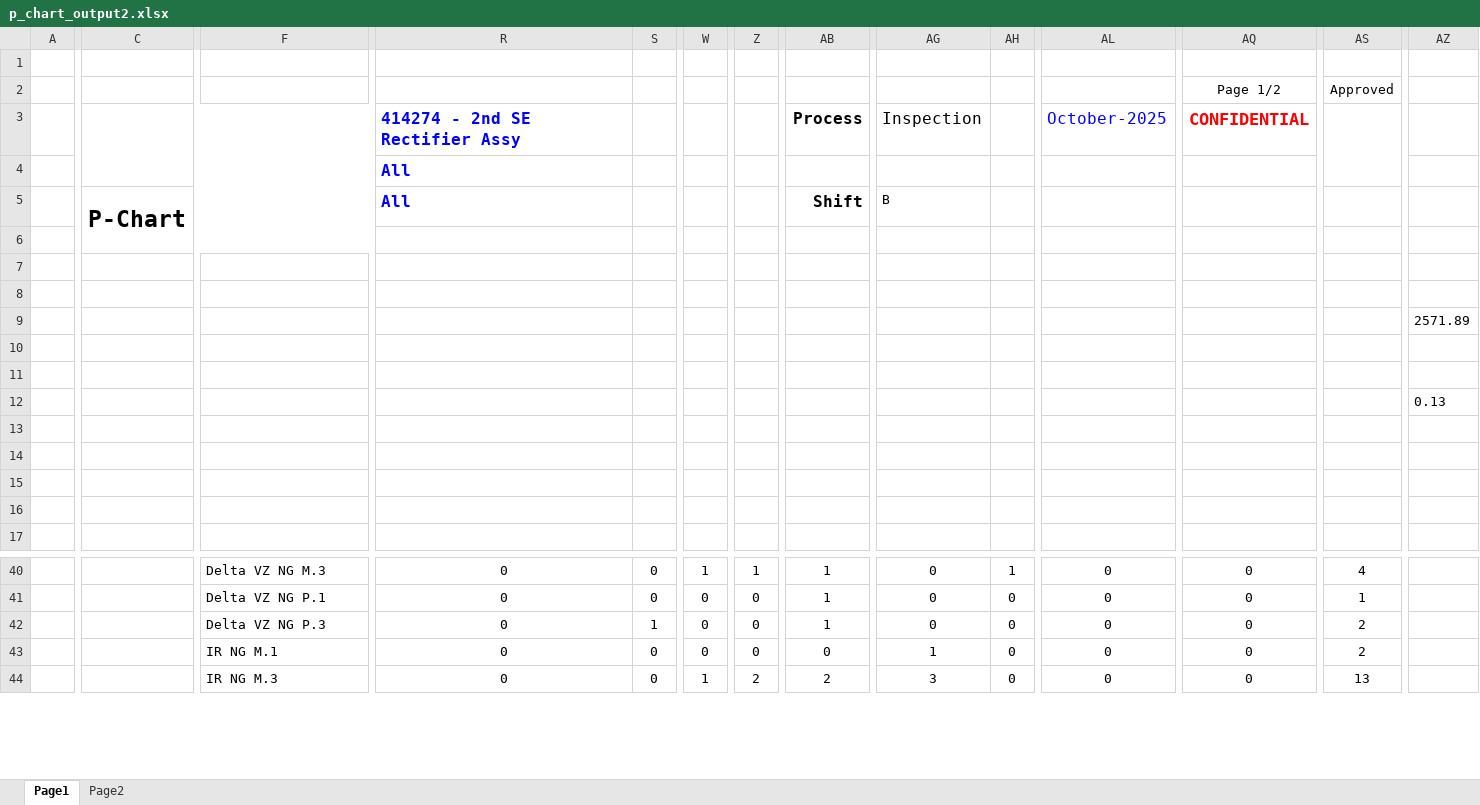
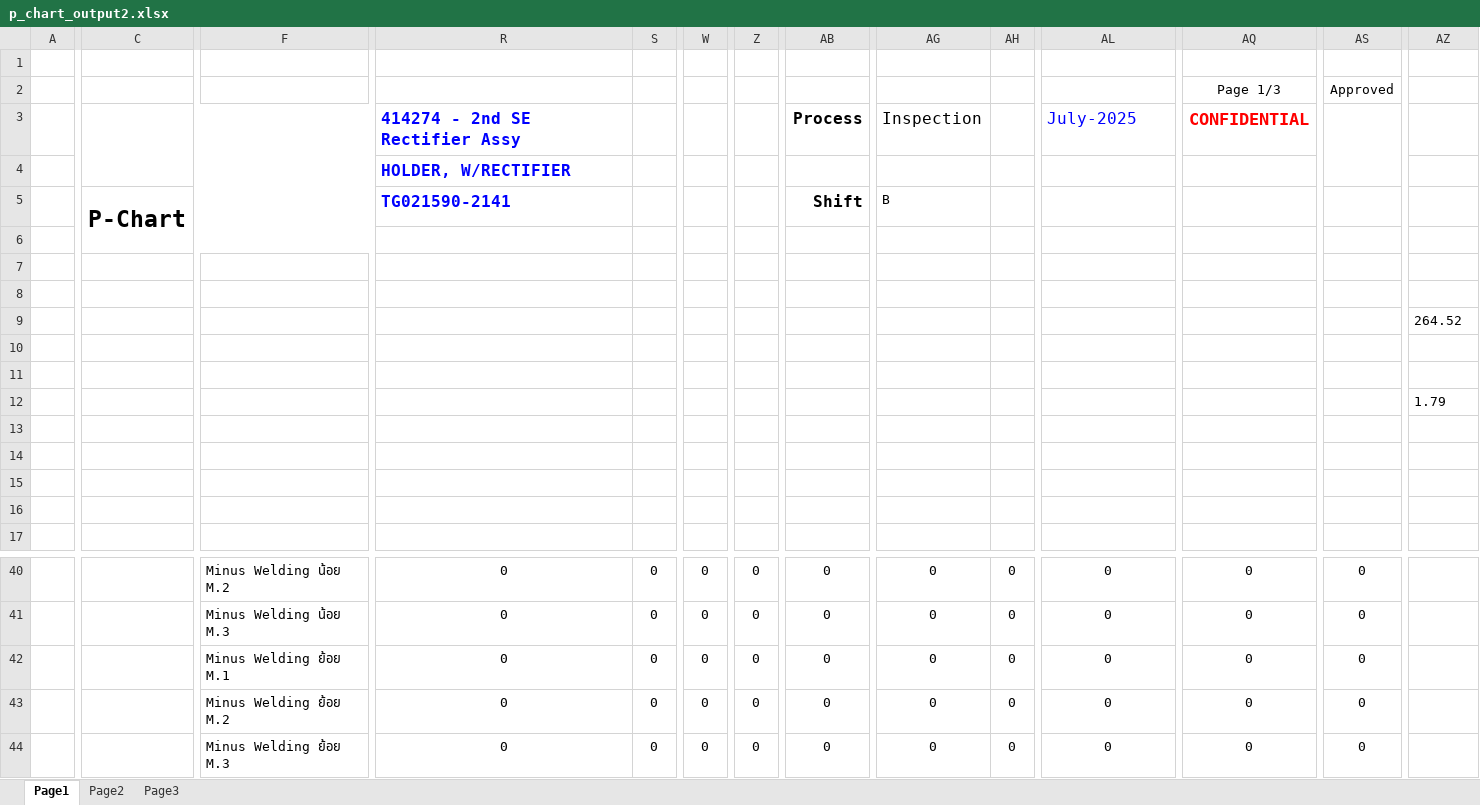
Before and after one commit to thebumpkspb/defect_control, an Excel workbook: backend/app/utils/export_p_chart/p_chart_output2.xlsx, sheet Page1, drawn as a sheet; only a part is shown, gaps mark what is left out; values as stored, in another font and other column widths than the file's, no borders; charts and pictures not drawn; the diff covers the shown part only; the diff names each change by its address in the sheet, - before the commit and + after, or states it on an @@ line.

```diff
--- a/backend/app/utils/export_p_chart/p_chart_output2.xlsx (sheet Page1)
+++ b/backend/app/utils/export_p_chart/p_chart_output2.xlsx (sheet Page1)
+sheet tab: Page3
-AQ2: Page 1/2
+AQ2: Page 1/3
-AL3: October-2025
+AL3: July-2025
-R4: All
+R4: HOLDER, W/RECTIFIER
-R5: All
+R5: TG021590-2141
-AZ9: 2571.89
+AZ9: 264.52
-AZ12: 0.13
+AZ12: 1.79
-F40: Delta VZ NG M.3
+F40: Minus Welding น้อย M.2
-W40: 1
+W40: 0
-Z40: 1
+Z40: 0
-AB40:AB42: 1
+AB40:AB42: 0
-AH40: 1
+AH40: 0
-AS40: 4
+AS40: 0
-F41: Delta VZ NG P.1
+F41: Minus Welding น้อย M.3
-AS41: 1
+AS41: 0
-F42: Delta VZ NG P.3
+F42: Minus Welding ย้อย M.1
-S42: 1
+S42: 0
-AS42:AS43: 2
+AS42:AS43: 0
-F43: IR NG M.1
+F43: Minus Welding ย้อย M.2
-AG43: 1
+AG43: 0
-F44: IR NG M.3
+F44: Minus Welding ย้อย M.3
-W44: 1
+W44: 0
-Z44: 2
+Z44: 0
-AB44: 2
+AB44: 0
-AG44: 3
+AG44: 0
-AS44: 13
+AS44: 0
```
Also changed, not shown: 6 added rows, 6 removed rows, 1067 edited cells and merged cells elsewhere in this sheet, sheet Page2, charts or pictures, 26 other files.
